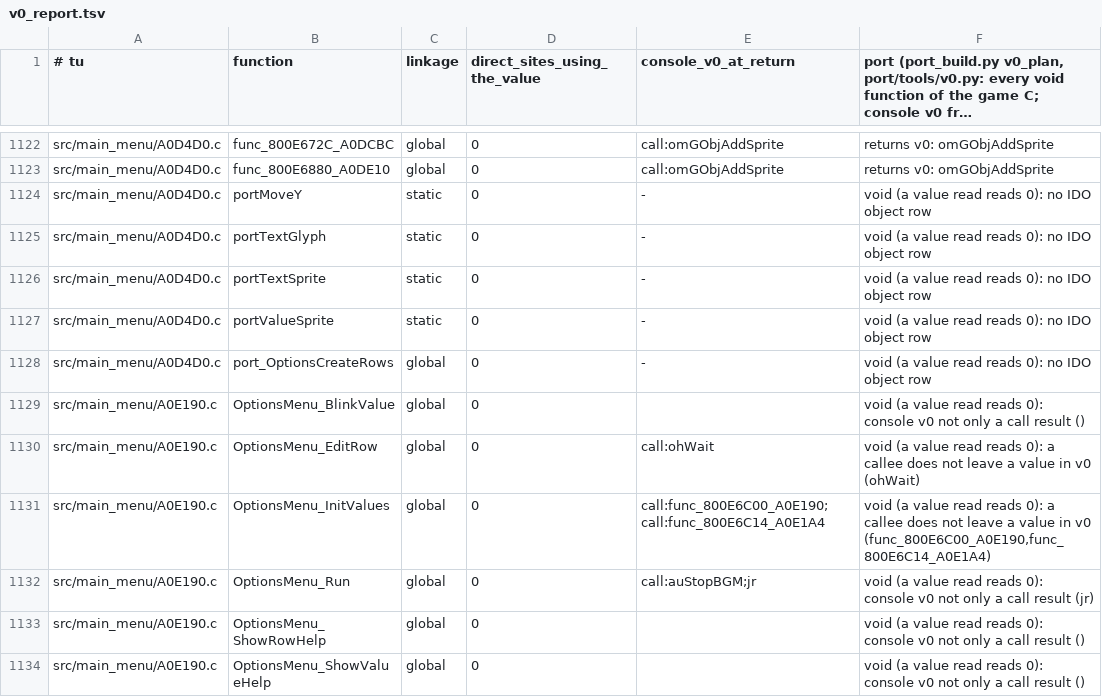
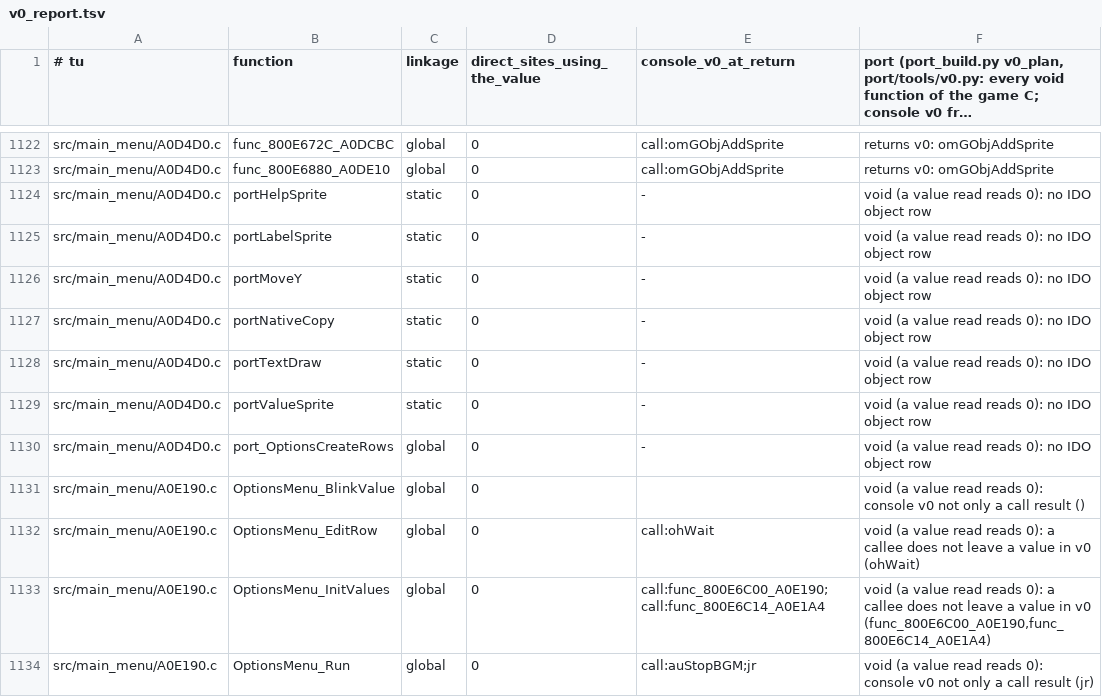
Before and after one commit to Sorikairox/pokemonsnap-web, a TSV file: port/v0_report.tsv, drawn as a sheet; only a part is shown, gaps mark what is left out; the shorter side is filled out with more unchanged rows; long unchanged cells end in ….

```diff
--- a/port/v0_report.tsv
+++ b/port/v0_report.tsv
@@ -1123,5 +1123,7 @@ src/main_menu/A0D4D0.c	func_800E672C_A0DCBC	global	0	call:omGObjAddSprite	return
 src/main_menu/A0D4D0.c	func_800E6880_A0DE10	global	0	call:omGObjAddSprite	returns v0: omGObjAddSprite
+src/main_menu/A0D4D0.c	portHelpSprite	static	0	-	void (a value read reads 0): no IDO object row
+src/main_menu/A0D4D0.c	portLabelSprite	static	0	-	void (a value read reads 0): no IDO object row
 src/main_menu/A0D4D0.c	portMoveY	static	0	-	void (a value read reads 0): no IDO object row
-src/main_menu/A0D4D0.c	portTextGlyph	static	0	-	void (a value read reads 0): no IDO object row
-src/main_menu/A0D4D0.c	portTextSprite	static	0	-	void (a value read reads 0): no IDO object row
+src/main_menu/A0D4D0.c	portNativeCopy	static	0	-	void (a value read reads 0): no IDO object row
+src/main_menu/A0D4D0.c	portTextDraw	static	0	-	void (a value read reads 0): no IDO object row
 src/main_menu/A0D4D0.c	portValueSprite	static	0	-	void (a value read reads 0): no IDO object row
```
Also changed, not shown: 3 other files.
